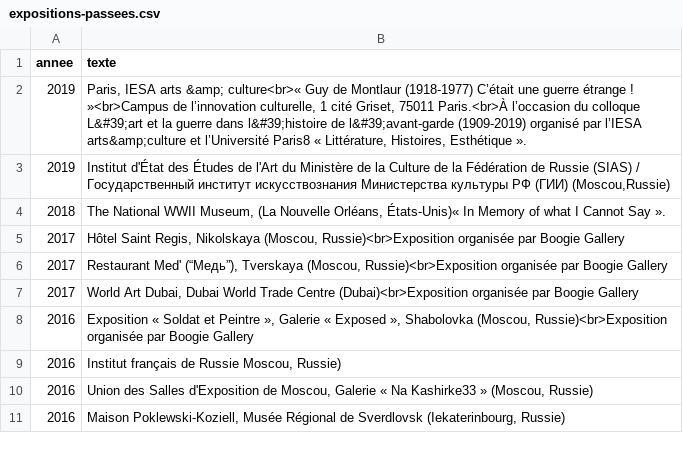
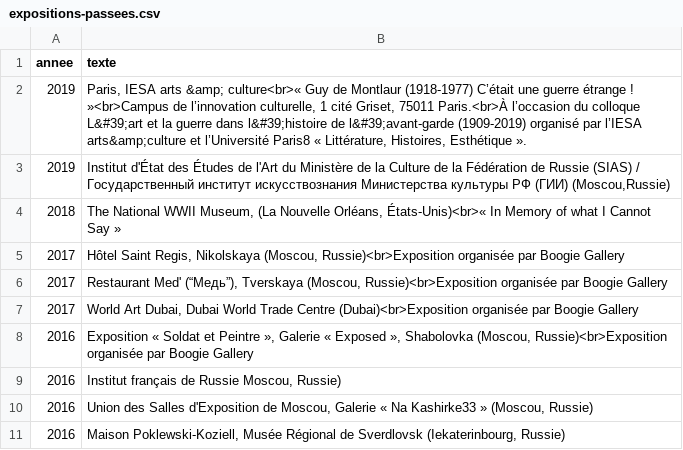
Before and after one commit to montlaur/montlaur.github.io, a CSV file: _data/expositions-passees.csv, drawn as a sheet; only a part is shown.

Commit message:
Update expositions-passees.csv

```diff
--- a/_data/expositions-passees.csv
+++ b/_data/expositions-passees.csv
@@ -3,3 +3,3 @@ annee,texte
 "2019","Institut d'État des Études de l'Art du Ministère de la Culture de la Fédération de Russie (SIAS) / Государственный институт искусствознания Министерства культуры РФ (ГИИ) (Moscou,Russie)"
-"2018","The National WWII Museum, (La Nouvelle Orléans, États-Unis)« In Memory of what I Cannot Say »."
+"2018","The National WWII Museum, (La Nouvelle Orléans, États-Unis)<br>« In Memory of what I Cannot Say »"
 "2017","Hôtel Saint Regis, Nikolskaya (Moscou, Russie)<br>Exposition organisée par Boogie Gallery"
```
